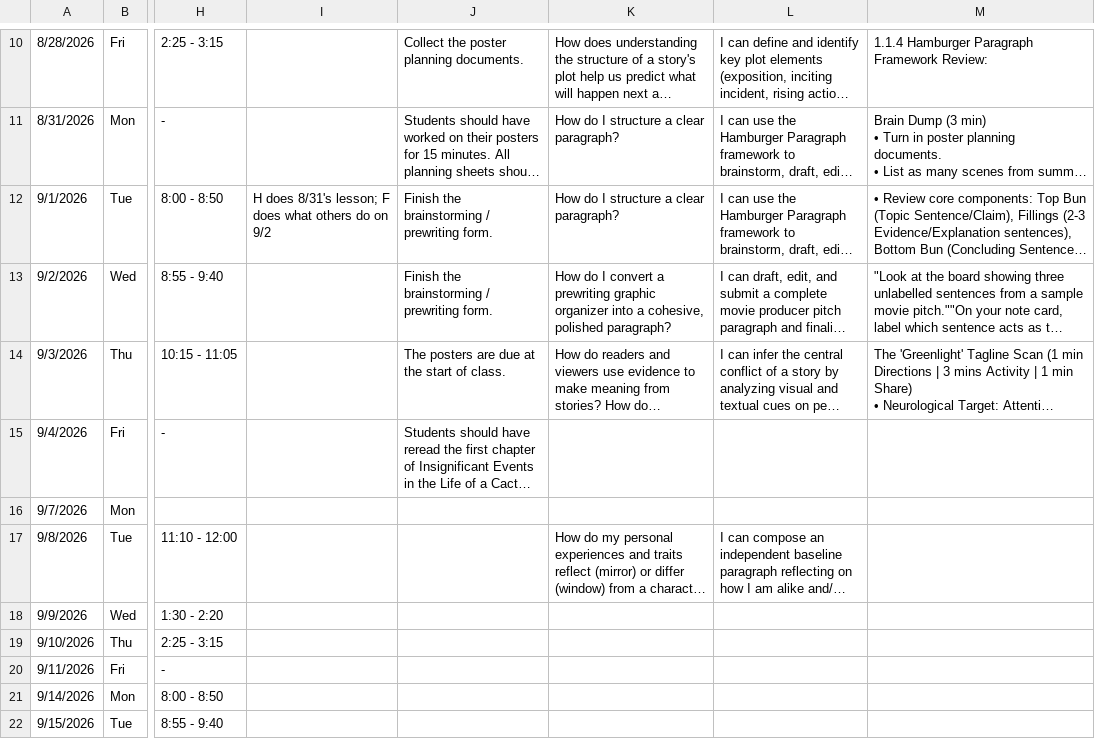
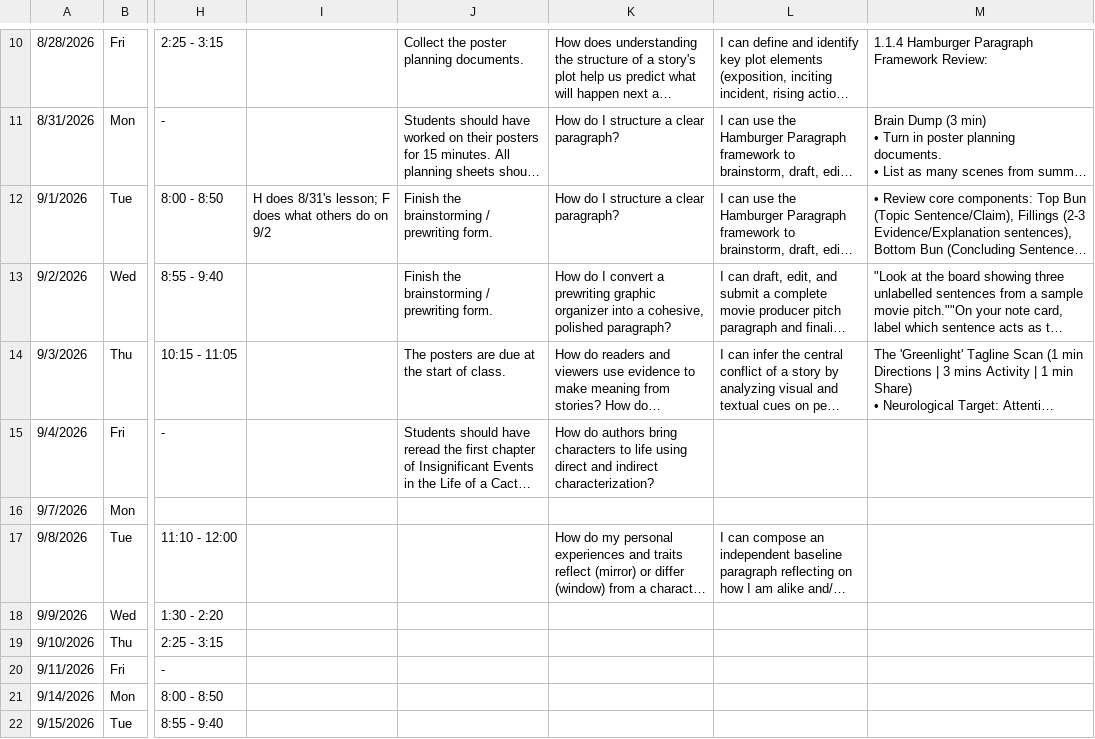
Before and after one commit to kimberlyjmartin/2026_Lesson_Planner_Calendar, a CSV file: daily_planner.csv, drawn as a sheet; only a part is shown, gaps mark what is left out; long unchanged cells end in …; the diff names each change by its address in the sheet, - before the commit and + after, or states it on an @@ line.

Commit message:
Auto-sync Daily Planner — 2026-08-31T03:22:19.028Z

```diff
--- a/daily_planner.csv
+++ b/daily_planner.csv
-K15: (empty)
+K15: How do authors bring characters to life using direct and indirect characterization?
```
